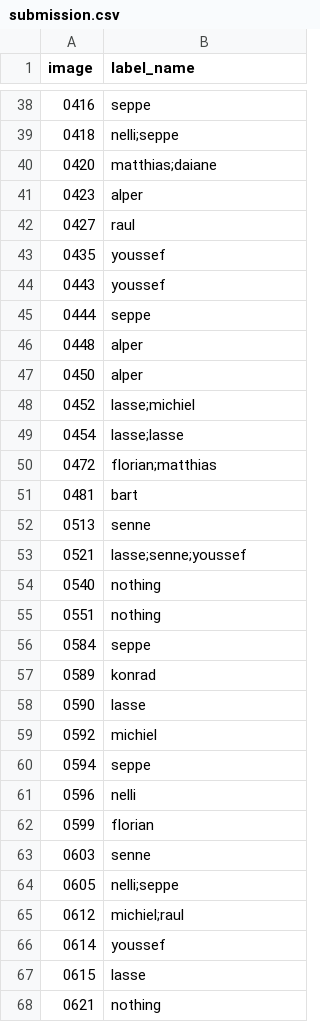
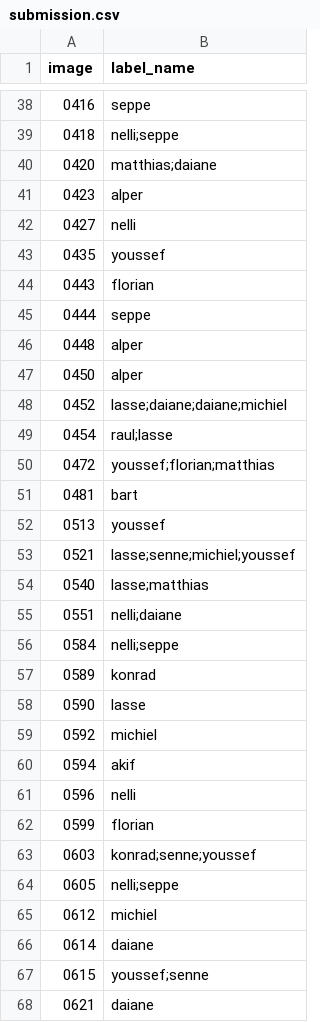
Before and after one commit to NeYoNmoos/Face_Multiclassification_Thomas-More, a CSV file: submission.csv, drawn as a sheet; only a part is shown, gaps mark what is left out; the diff covers the shown part only.

```diff
--- a/submission.csv
+++ b/submission.csv
@@ -41,5 +41,5 @@ image,label_name
 0423,alper
-0427,raul
+0427,nelli
 0435,youssef
-0443,youssef
+0443,florian
 0444,seppe
@@ -47,11 +47,11 @@ image,label_name
 0450,alper
-0452,lasse;michiel
-0454,lasse;lasse
-0472,florian;matthias
+0452,lasse;daiane;daiane;michiel
+0454,raul;lasse
+0472,youssef;florian;matthias
 0481,bart
-0513,senne
-0521,lasse;senne;youssef
-0540,nothing
-0551,nothing
-0584,seppe
+0513,youssef
+0521,lasse;senne;michiel;youssef
+0540,lasse;matthias
+0551,nelli;daiane
+0584,nelli;seppe
 0589,konrad
@@ -59,10 +59,10 @@ image,label_name
 0592,michiel
-0594,seppe
+0594,akif
 0596,nelli
 0599,florian
-0603,senne
+0603,konrad;senne;youssef
 0605,nelli;seppe
-0612,michiel;raul
-0614,youssef
-0615,lasse
-0621,nothing
+0612,michiel
+0614,daiane
+0615,youssef;senne
+0621,daiane
```
Also changed, not shown: 39 edited cells elsewhere in this file, 6 other files.
